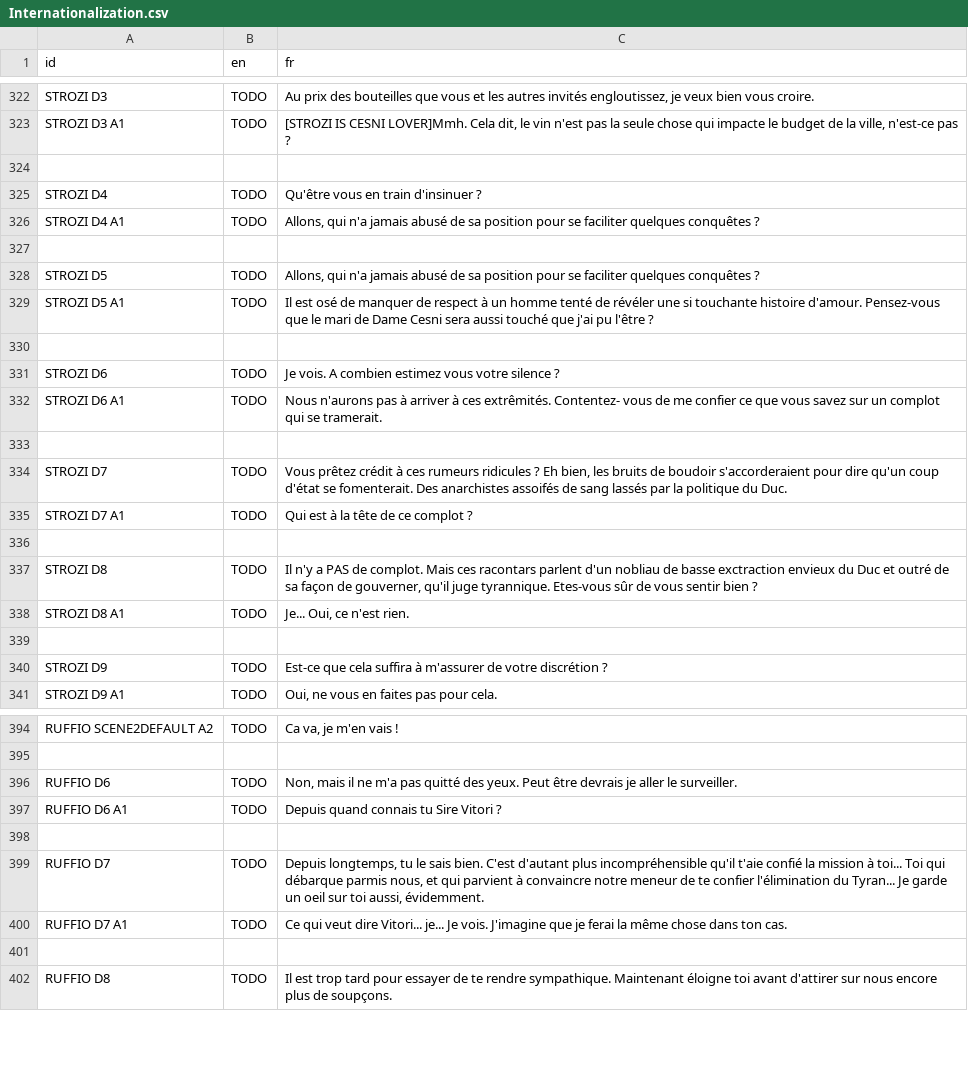
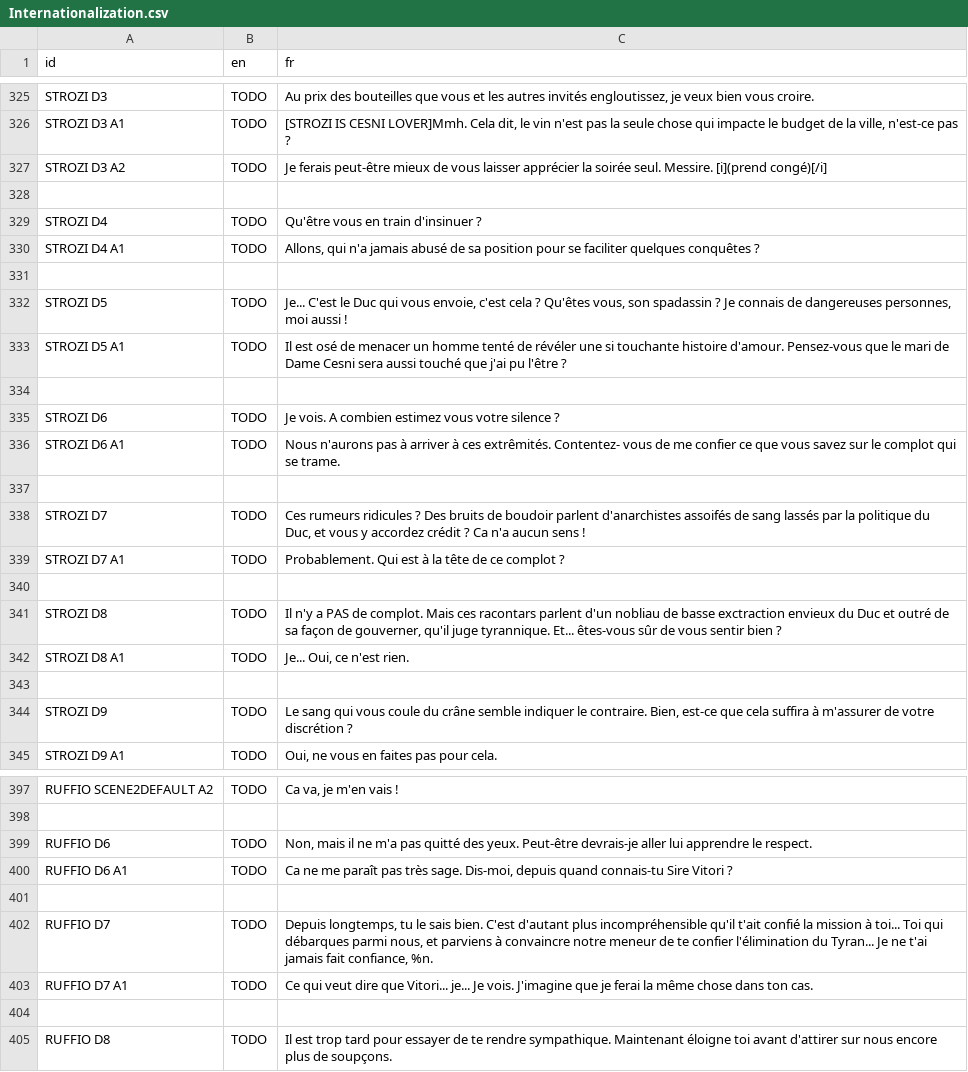
Before and after one commit to DualWielding/1GAM-November, a CSV file: Game/GeneralData/Internationalization.csv, drawn as a sheet; only a part is shown, gaps mark what is left out; the diff covers the shown part only.

```diff
--- a/Game/GeneralData/Internationalization.csv
+++ b/Game/GeneralData/Internationalization.csv
@@ -332,2 +335,3 @@ STROZI D3 ,TODO,"Au prix des bouteilles que vous et les autres invités englouti
 STROZI D3 A1,TODO,"[STROZI IS CESNI LOVER]Mmh. Cela dit, le vin n'est pas la seule chose qui impacte le budget de la ville, n'est-ce pas ?"
+STROZI D3 A2,TODO,Je ferais peut-être mieux de vous laisser apprécier la soirée seul. Messire. [i](prend congé)[/i]
 ,,
@@ -336,15 +340,15 @@ STROZI D4 A1,TODO,"Allons, qui n'a jamais abusé de sa position pour se facilite
 ,,
-STROZI D5,TODO,"Allons, qui n'a jamais abusé de sa position pour se faciliter quelques conquêtes ?"
-STROZI D5 A1,TODO,Il est osé de manquer de respect à un homme tenté de révéler une si touchante histoire d'amour. Pensez-vous que le mari de Dame Cesni sera aussi touché que j'ai pu l'être ?
+STROZI D5,TODO,"Je... C'est le Duc qui vous envoie, c'est cela ? Qu'êtes vous, son spadassin ? Je connais de dangereuses personnes, moi aussi !"
+STROZI D5 A1,TODO,Il est osé de menacer un homme tenté de révéler une si touchante histoire d'amour. Pensez-vous que le mari de Dame Cesni sera aussi touché que j'ai pu l'être ?
 ,,
 STROZI D6,TODO,Je vois. A combien estimez vous votre silence ?
-STROZI D6 A1,TODO,Nous n'aurons pas à arriver à ces extrêmités. Contentez- vous de me confier ce que vous savez sur un complot qui se tramerait.
+STROZI D6 A1,TODO,Nous n'aurons pas à arriver à ces extrêmités. Contentez- vous de me confier ce que vous savez sur le complot qui se trame.
 ,,
-STROZI D7,TODO,"Vous prêtez crédit à ces rumeurs ridicules ? Eh bien, les bruits de boudoir s'accorderaient pour dire qu'un coup d'état se fomenterait. Des anarchistes assoifés de sang lassés par la politique du Duc."
-STROZI D7 A1,TODO,Qui est à la tête de ce complot ?
+STROZI D7,TODO,"Ces rumeurs ridicules ? Des bruits de boudoir parlent d'anarchistes assoifés de sang lassés par la politique du Duc, et vous y accordez crédit ? Ca n'a aucun sens !"
+STROZI D7 A1,TODO,Probablement. Qui est à la tête de ce complot ?
 ,,
-STROZI D8,TODO,"Il n'y a PAS de complot. Mais ces racontars parlent d'un nobliau de basse exctraction envieux du Duc et outré de sa façon de gouverner, qu'il juge tyrannique. Etes-vous sûr de vous sentir bien ?"
+STROZI D8,TODO,"Il n'y a PAS de complot. Mais ces racontars parlent d'un nobliau de basse exctraction envieux du Duc et outré de sa façon de gouverner, qu'il juge tyrannique. Et... êtes-vous sûr de vous sentir bien ?"
 STROZI D8 A1,TODO,"Je... Oui, ce n'est rien."
 ,,
-STROZI D9,TODO,Est-ce que cela suffira à m'assurer de votre discrétion ?
+STROZI D9,TODO,"Le sang qui vous coule du crâne semble indiquer le contraire. Bien, est-ce que cela suffira à m'assurer de votre discrétion ?"
 STROZI D9 A1,TODO,"Oui, ne vous en faites pas pour cela."
@@ -404,7 +407,7 @@ RUFFIO SCENE2DEFAULT A2,TODO,"Ca va, je m'en vais !"
 ,,
-RUFFIO D6,TODO,"Non, mais il ne m'a pas quitté des yeux. Peut être devrais je aller le surveiller."
-RUFFIO D6 A1,TODO,Depuis quand connais tu Sire Vitori ?
+RUFFIO D6,TODO,"Non, mais il ne m'a pas quitté des yeux. Peut-être devrais-je aller lui apprendre le respect."
+RUFFIO D6 A1,TODO,"Ca ne me paraît pas très sage. Dis-moi, depuis quand connais-tu Sire Vitori ?"
 ,,
-RUFFIO D7,TODO,"Depuis longtemps, tu le sais bien. C'est d'autant plus incompréhensible qu'il t'aie confié la mission à toi... Toi qui débarque parmis nous, et qui parvient à convaincre notre meneur de te confier l'élimination du Tyran... Je garde un oeil sur toi aussi, évidemment."
-RUFFIO D7 A1,TODO,Ce qui veut dire Vitori... je... Je vois. J'imagine que je ferai la même chose dans ton cas.
+RUFFIO D7,TODO,"Depuis longtemps, tu le sais bien. C'est d'autant plus incompréhensible qu'il t'ait confié la mission à toi... Toi qui débarques parmi nous, et parviens à convaincre notre meneur de te confier l'élimination du Tyran... Je ne t'ai jamais fait confiance, %n."
+RUFFIO D7 A1,TODO,Ce qui veut dire que Vitori... je... Je vois. J'imagine que je ferai la même chose dans ton cas.
 ,,
```
Also changed, not shown: 3 added rows, 1 removed row and 8 edited cells elsewhere in this file, 16 other files.
